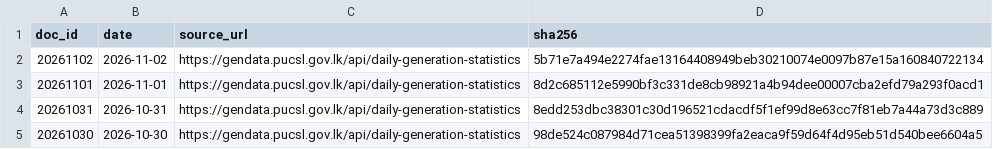
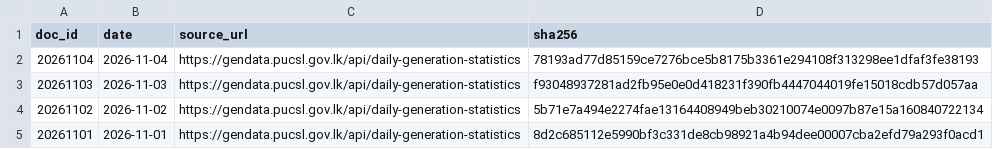
Before and after one commit to zr101/srilanka-data, a TSV file: data/pucsl_generation/docs_all.tsv, drawn as a sheet; only a part is shown; the shorter side is filled out with more unchanged rows.

```diff
--- a/data/pucsl_generation/docs_all.tsv
+++ b/data/pucsl_generation/docs_all.tsv
@@ -1,2 +1,4 @@
 doc_id	date	source_url	sha256
+20261104	2026-11-04	https://gendata.pucsl.gov.lk/api/daily-generation-statistics	78193ad77d85159ce7276bce5b8175b3361e294108f313298ee1dfaf3fe38193
+20261103	2026-11-03	https://gendata.pucsl.gov.lk/api/daily-generation-statistics	f93048937281ad2fb95e0e0d418231f390fb4447044019fe15018cdb57d057aa
 20261102	2026-11-02	https://gendata.pucsl.gov.lk/api/daily-generation-statistics	5b71e7a494e2274fae13164408949beb30210074e0097b87e15a160840722134
```
Also changed, not shown: data/pucsl_generation/docs_last100.tsv, 8 other files.
